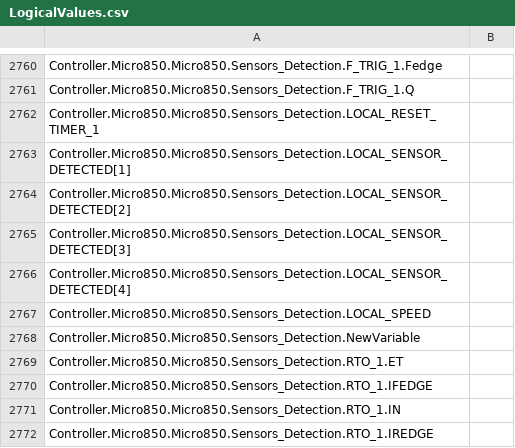
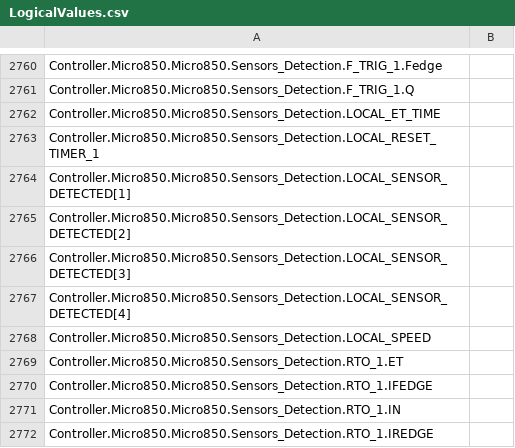
Before and after one commit to zym060050/EW2017, a CSV file: _Plan_B/EngineeringWeek2017_R10/Controller/Controller/LogicalValues.csv, drawn as a sheet; only a part is shown, gaps mark what is left out; removed rows and columns are numbered as before the commit, all else as after; the diff names each change by its address in the sheet, - before the commit and + after, or states it on an @@ line.

```diff
--- a/_Plan_B/EngineeringWeek2017_R10/Controller/Controller/LogicalValues.csv
+++ b/_Plan_B/EngineeringWeek2017_R10/Controller/Controller/LogicalValues.csv
+row 2762: Controller.Micro850.Micro850.Sensors_Detection.LOCAL_ET_TIME
-row 2768: Controller.Micro850.Micro850.Sensors_Detection.NewVariable
```
Also changed, not shown: 29 other files.
